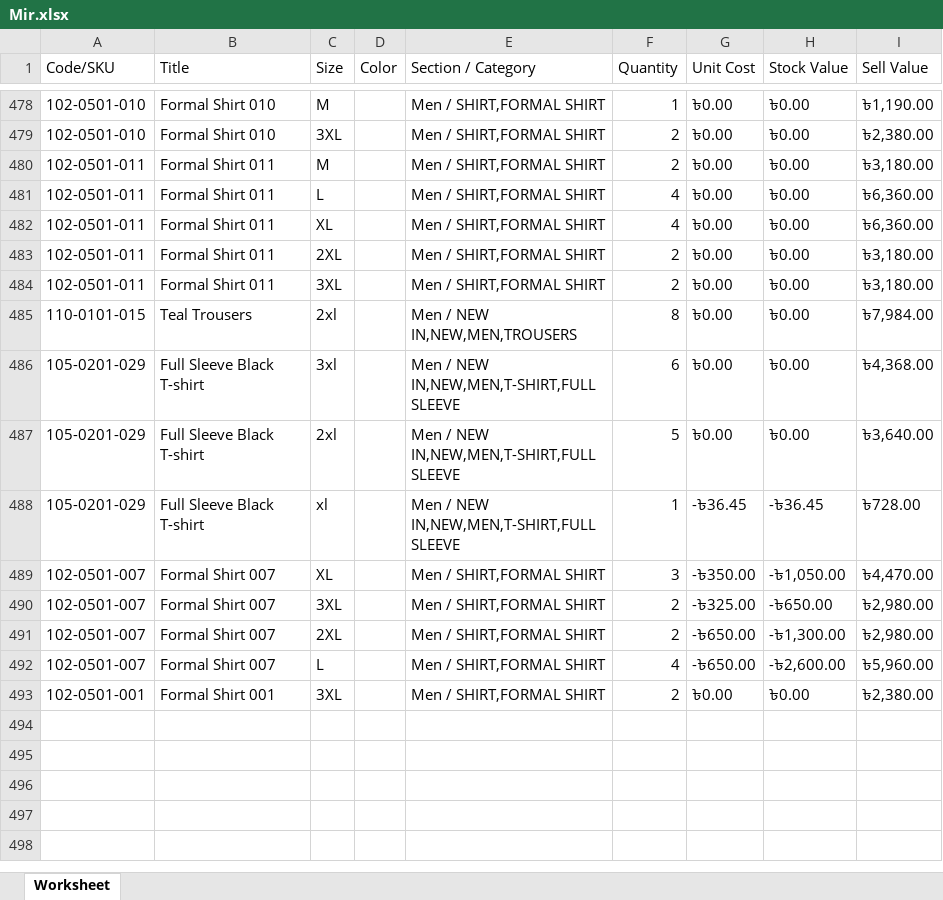
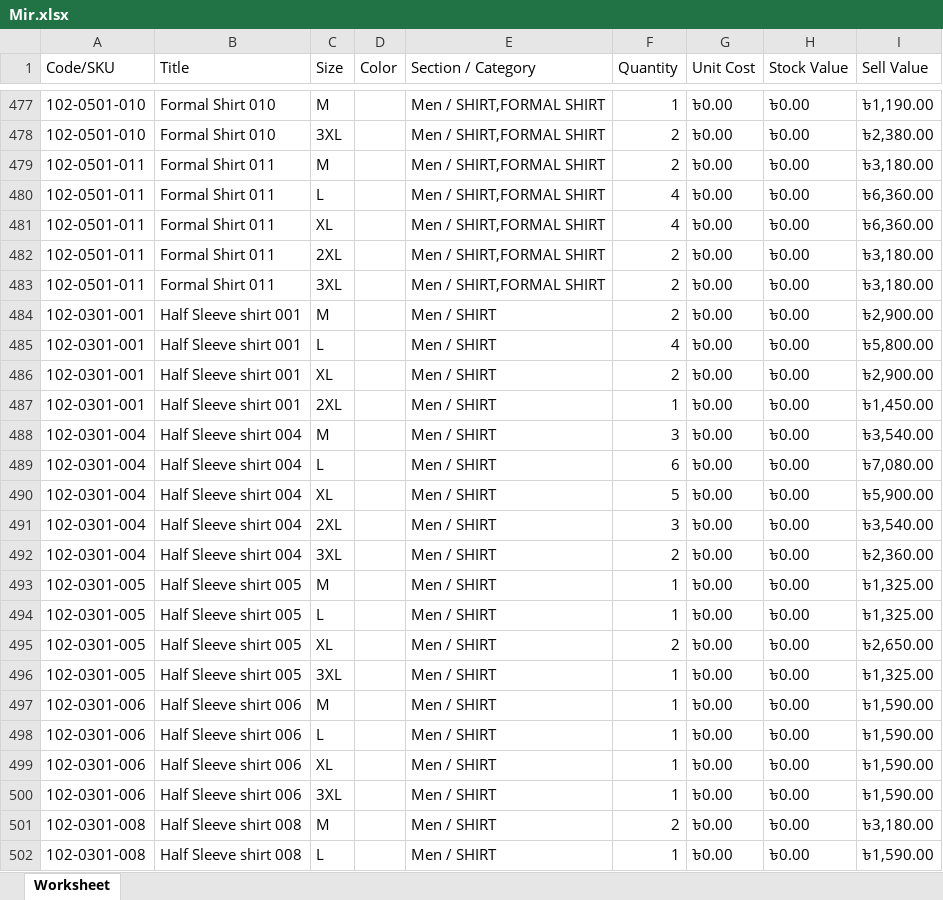
Before and after one commit to Sajid-ul-Islam/DEEN-OPS, an Excel workbook: src/inventory/Mir.xlsx, sheet Worksheet, drawn as a sheet; only a part is shown, gaps mark what is left out; the shorter side is filled out with more unchanged rows; values as stored, in another font and other column widths than the file's, no borders; the diff covers the shown part only; the diff names each change by its address in the sheet, - before the commit and + after, or states it on an @@ line.

```diff
--- a/src/inventory/Mir.xlsx (sheet Worksheet)
+++ b/src/inventory/Mir.xlsx (sheet Worksheet)
+row 484: 102-0301-001 | Half Sleeve shirt 001 | M |  | Men / SHIRT | 2 | ৳0.00 | ৳0.00 | ৳2,900.00
+row 485: 102-0301-001 | Half Sleeve shirt 001 | L |  | Men / SHIRT | 4 | ৳0.00 | ৳0.00 | ৳5,800.00
+row 486: 102-0301-001 | Half Sleeve shirt 001 | XL |  | Men / SHIRT | 2 | ৳0.00 | ৳0.00 | ৳2,900.00
+row 487: 102-0301-001 | Half Sleeve shirt 001 | 2XL |  | Men / SHIRT | 1 | ৳0.00 | ৳0.00 | ৳1,450.00
+row 488: 102-0301-004 | Half Sleeve shirt 004 | M |  | Men / SHIRT | 3 | ৳0.00 | ৳0.00 | ৳3,540.00
+row 489: 102-0301-004 | Half Sleeve shirt 004 | L |  | Men / SHIRT | 6 | ৳0.00 | ৳0.00 | ৳7,080.00
+row 490: 102-0301-004 | Half Sleeve shirt 004 | XL |  | Men / SHIRT | 5 | ৳0.00 | ৳0.00 | ৳5,900.00
+row 491: 102-0301-004 | Half Sleeve shirt 004 | 2XL |  | Men / SHIRT | 3 | ৳0.00 | ৳0.00 | ৳3,540.00
+row 492: 102-0301-004 | Half Sleeve shirt 004 | 3XL |  | Men / SHIRT | 2 | ৳0.00 | ৳0.00 | ৳2,360.00
+row 493: 102-0301-005 | Half Sleeve shirt 005 | M |  | Men / SHIRT | 1 | ৳0.00 | ৳0.00 | ৳1,325.00
+row 494: 102-0301-005 | Half Sleeve shirt 005 | L |  | Men / SHIRT | 1 | ৳0.00 | ৳0.00 | ৳1,325.00
+row 495: 102-0301-005 | Half Sleeve shirt 005 | XL |  | Men / SHIRT | 2 | ৳0.00 | ৳0.00 | ৳2,650.00
+row 496: 102-0301-005 | Half Sleeve shirt 005 | 3XL |  | Men / SHIRT | 1 | ৳0.00 | ৳0.00 | ৳1,325.00
+row 497: 102-0301-006 | Half Sleeve shirt 006 | M |  | Men / SHIRT | 1 | ৳0.00 | ৳0.00 | ৳1,590.00
+row 498: 102-0301-006 | Half Sleeve shirt 006 | L |  | Men / SHIRT | 1 | ৳0.00 | ৳0.00 | ৳1,590.00
+row 499: 102-0301-006 | Half Sleeve shirt 006 | XL |  | Men / SHIRT | 1 | ৳0.00 | ৳0.00 | ৳1,590.00
+row 500: 102-0301-006 | Half Sleeve shirt 006 | 3XL |  | Men / SHIRT | 1 | ৳0.00 | ৳0.00 | ৳1,590.00
+row 501: 102-0301-008 | Half Sleeve shirt 008 | M |  | Men / SHIRT | 2 | ৳0.00 | ৳0.00 | ৳3,180.00
+row 502: 102-0301-008 | Half Sleeve shirt 008 | L |  | Men / SHIRT | 1 | ৳0.00 | ৳0.00 | ৳1,590.00
```
Also changed, not shown: 10 added rows, 1 removed row and 69 edited cells elsewhere in this sheet, src/inventory/Cum.xlsx, src/inventory/Syl.xlsx, 5 other files.
